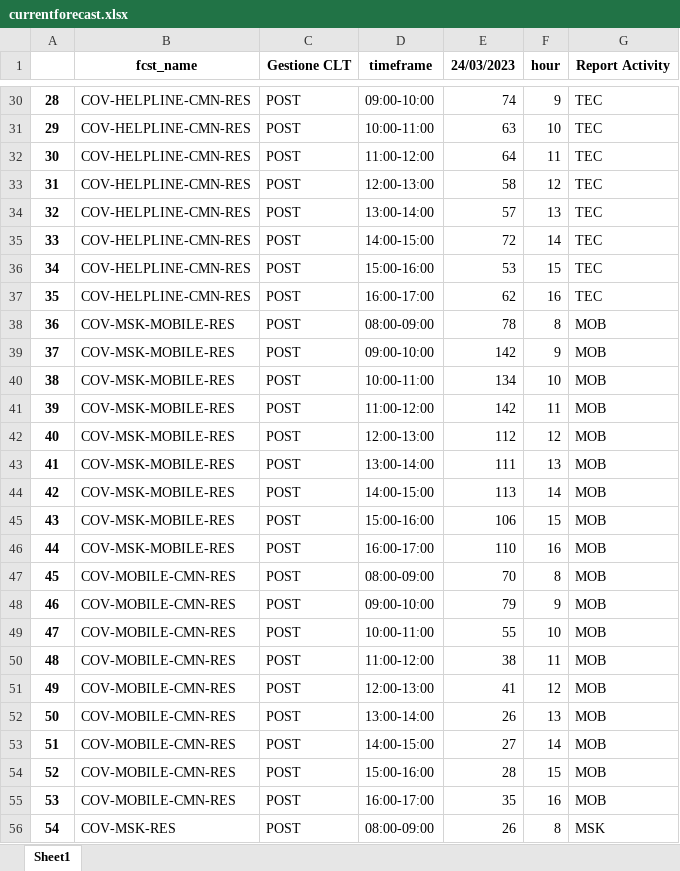
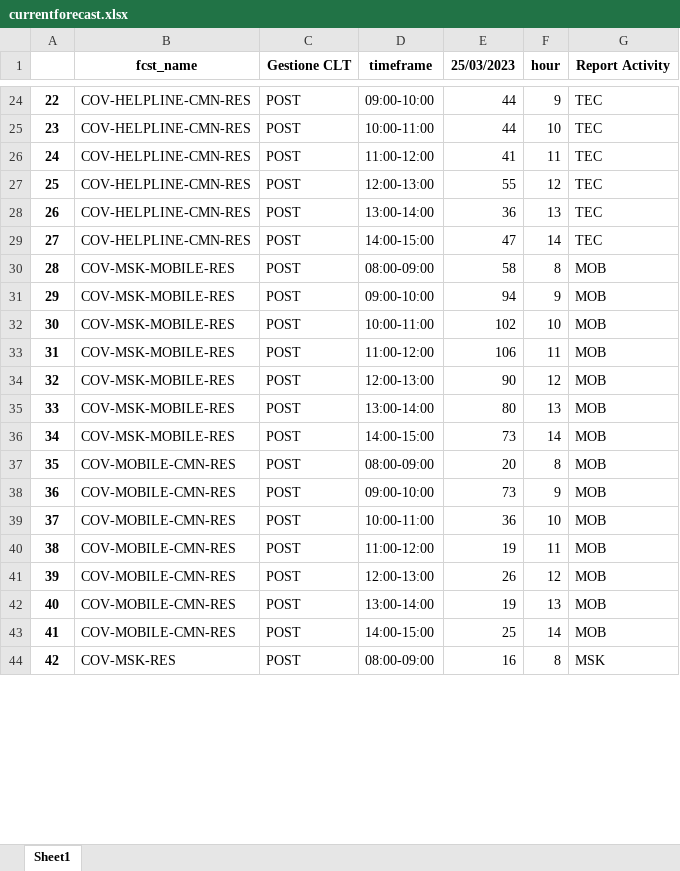
Before and after one commit to lukamath/Cruscotto, an Excel workbook: service/currentforecast.xlsx, sheet Sheet1, drawn as a sheet; only a part is shown, gaps mark what is left out; values as stored, in another font and other column widths than the file's, no borders; removed rows and columns are numbered as before the commit, all else as after; the diff covers the shown part only; the diff names each change by its address in the sheet, - before the commit and + after, or states it on an @@ line.

```diff
--- a/service/currentforecast.xlsx (sheet Sheet1)
+++ b/service/currentforecast.xlsx (sheet Sheet1)
-E1: 24/03/2023
+E1: 25/03/2023
@@ column A renumbered between rows 9 and 124 @@
-E24 (25/03/2023): 74
+E24 (25/03/2023): 44
-E25 (25/03/2023): 63
+E25 (25/03/2023): 44
-E26 (25/03/2023): 64
+E26 (25/03/2023): 41
-E27 (25/03/2023): 58
+E27 (25/03/2023): 55
-E28 (25/03/2023): 57
+E28 (25/03/2023): 36
-E29 (25/03/2023): 72
+E29 (25/03/2023): 47
-row 36: 34 | COV-HELPLINE-CMN-RES | POST | 15:00-16:00 | 53 | 15 | TEC
-row 37: 35 | COV-HELPLINE-CMN-RES | POST | 16:00-17:00 | 62 | 16 | TEC
-E30 (25/03/2023): 78
+E30 (25/03/2023): 58
-E31 (25/03/2023): 142
+E31 (25/03/2023): 94
-E32 (25/03/2023): 134
+E32 (25/03/2023): 102
-E33 (25/03/2023): 142
+E33 (25/03/2023): 106
-E34 (25/03/2023): 112
+E34 (25/03/2023): 90
-E35 (25/03/2023): 111
+E35 (25/03/2023): 80
-E36 (25/03/2023): 113
+E36 (25/03/2023): 73
-row 45: 43 | COV-MSK-MOBILE-RES | POST | 15:00-16:00 | 106 | 15 | MOB
-row 46: 44 | COV-MSK-MOBILE-RES | POST | 16:00-17:00 | 110 | 16 | MOB
-E37 (25/03/2023): 70
+E37 (25/03/2023): 20
-E38 (25/03/2023): 79
+E38 (25/03/2023): 73
-E39 (25/03/2023): 55
+E39 (25/03/2023): 36
-E40 (25/03/2023): 38
+E40 (25/03/2023): 19
-E41 (25/03/2023): 41
+E41 (25/03/2023): 26
-E42 (25/03/2023): 26
+E42 (25/03/2023): 19
-E43 (25/03/2023): 27
+E43 (25/03/2023): 25
-row 54: 52 | COV-MOBILE-CMN-RES | POST | 15:00-16:00 | 28 | 15 | MOB
-row 55: 53 | COV-MOBILE-CMN-RES | POST | 16:00-17:00 | 35 | 16 | MOB
-E44 (25/03/2023): 26
+E44 (25/03/2023): 16
```
Also changed, not shown: 26 removed rows and 86 edited cells elsewhere in this sheet, data_source/code.xlsx, output/reporthouronfcst.xlsx, 21 other files.
